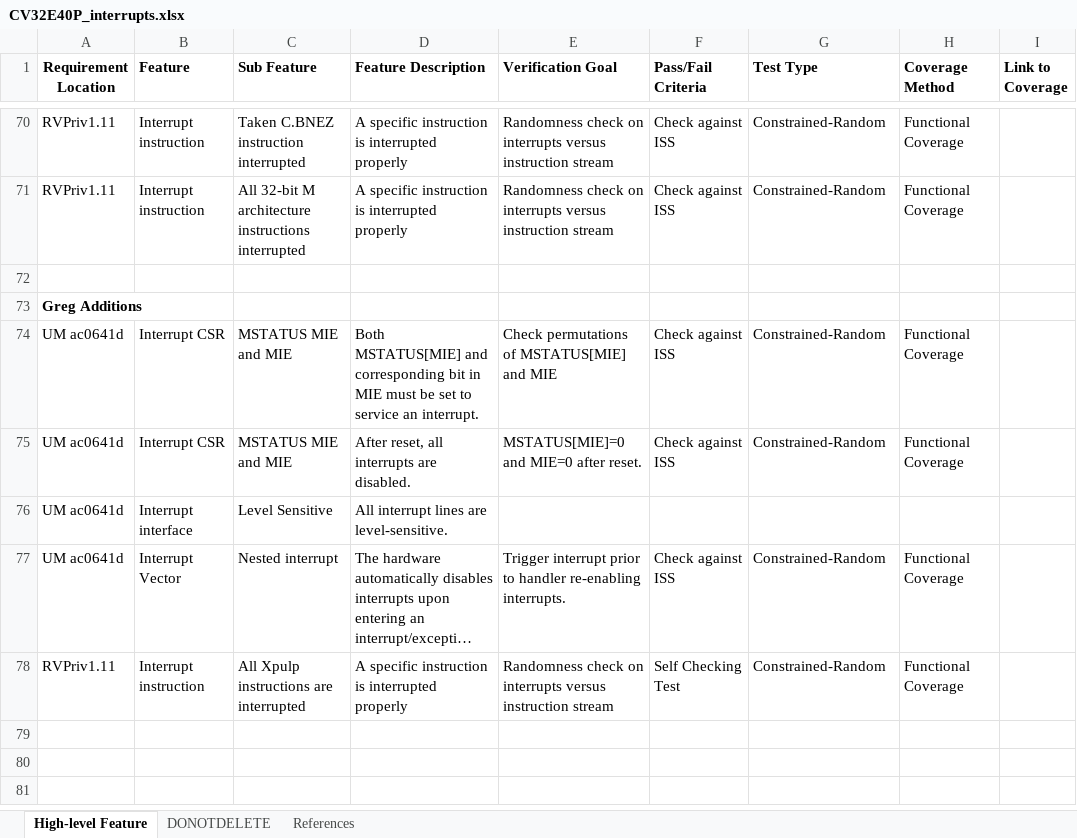
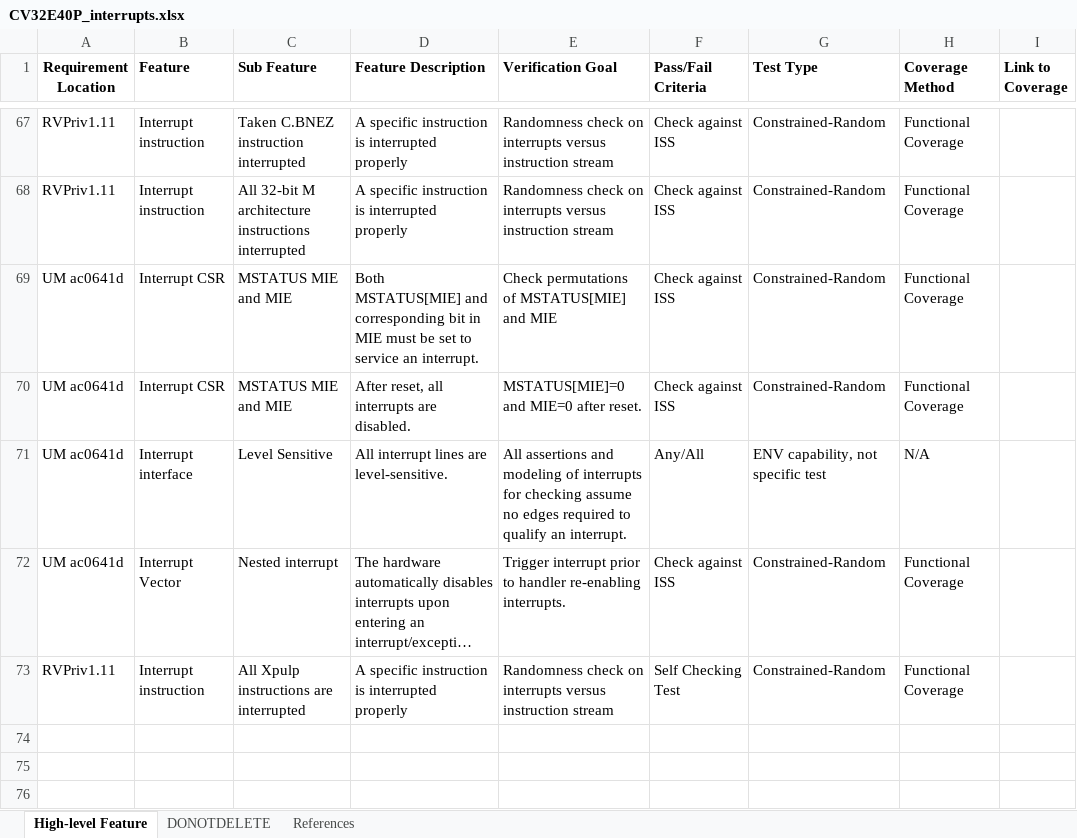
Before and after one commit to openhwgroup/programs, an Excel workbook: verif/CV32E40P/VerificationPlan/interrupts/CV32E40P_interrupts.xlsx, sheet High-level Feature, drawn as a sheet; only a part is shown, gaps mark what is left out; long unchanged cells end in …; values as stored, in another font and other column widths than the file's, no borders; removed rows and columns are numbered as before the commit, all else as after; the diff covers the shown part only; the diff names each change by its address in the sheet, - before the commit and + after, or states it on an @@ line.

Commit message:
interrupt vplan collateral after vplan review all items resolved
Signed-off-by: Steve Richmond <Steve.Richmond@silabs.com>

```diff
--- a/verif/CV32E40P/VerificationPlan/interrupts/CV32E40P_interrupts.xlsx (sheet High-level Feature)
+++ b/verif/CV32E40P/VerificationPlan/interrupts/CV32E40P_interrupts.xlsx (sheet High-level Feature)
-row 72: (empty)
-row 73: Greg Additions
-E71 (Verification Goal): (empty)
+E71 (Verification Goal): All assertions and modeling of interrupts for checking assume no edges required to qualify an interrupt.
-F71 (Pass/Fail Criteria): (empty)
+F71 (Pass/Fail Criteria): Any/All
-G71 (Test Type): (empty)
+G71 (Test Type): ENV capability, not specific test
-H71 (Coverage Method): (empty)
+H71 (Coverage Method): N/A
```
Also changed, not shown: 3 removed rows, 10 edited cells and cell formats elsewhere in this sheet, 1 other file.
